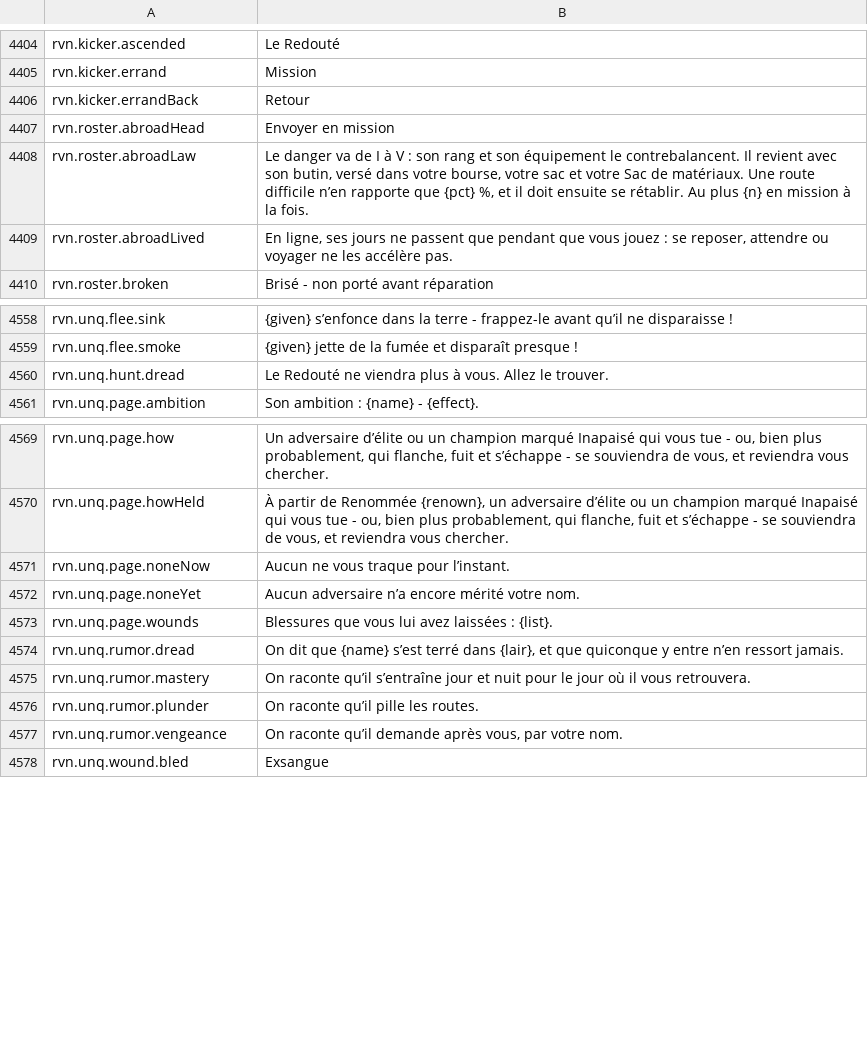
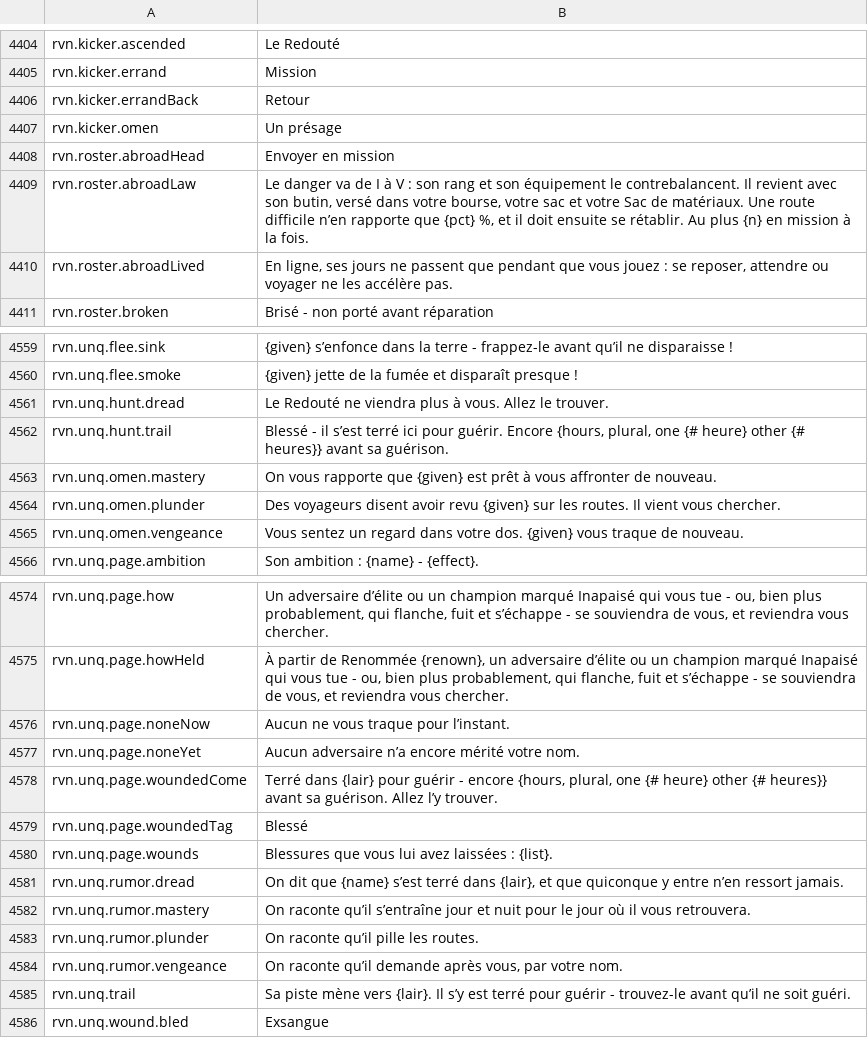
Before and after one commit to Betawolf1213/daggerfall-js-source-voice, a CSV file: locales/fr/Port_Strings.csv, drawn as a sheet; only a part is shown, gaps mark what is left out; the diff names each change by its address in the sheet, - before the commit and + after, or states it on an @@ line.

```diff
--- a/locales/fr/Port_Strings.csv
+++ b/locales/fr/Port_Strings.csv
+row 4407: rvn.kicker.omen | Un présage
+row 4562: rvn.unq.hunt.trail | Blessé - il s’est terré ici pour guérir. Encore {hours, plural, one {# heure} other {# heures}} avant sa guérison.
+row 4563: rvn.unq.omen.mastery | On vous rapporte que {given} est prêt à vous affronter de nouveau.
+row 4564: rvn.unq.omen.plunder | Des voyageurs disent avoir revu {given} sur les routes. Il vient vous chercher.
+row 4565: rvn.unq.omen.vengeance | Vous sentez un regard dans votre dos. {given} vous traque de nouveau.
+row 4578: rvn.unq.page.woundedCome | Terré dans {lair} pour guérir - encore {hours, plural, one {# heure} other {# heures}} avant sa guérison. Allez l’y trouver.
+row 4579: rvn.unq.page.woundedTag | Blessé
+row 4585: rvn.unq.trail | Sa piste mène vers {lair}. Il s’y est terré pour guérir - trouvez-le avant qu’il ne soit guéri.
```
Also changed, not shown: locales/bg/Port_Strings.csv, locales/cs/Port_Strings.csv, 37 other files.
